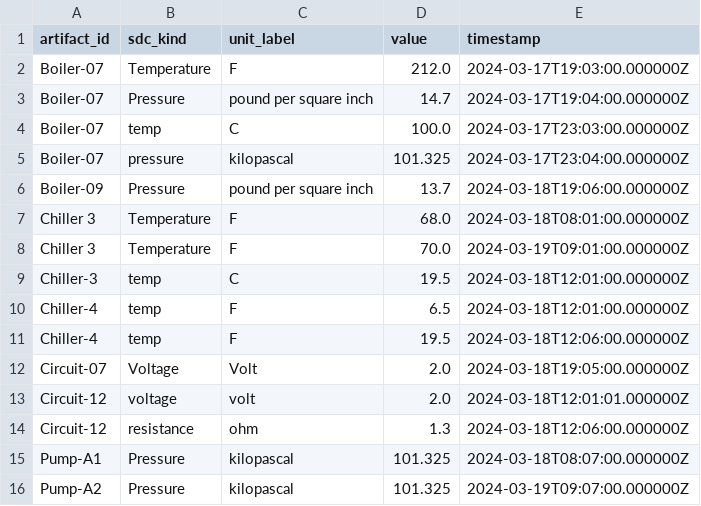
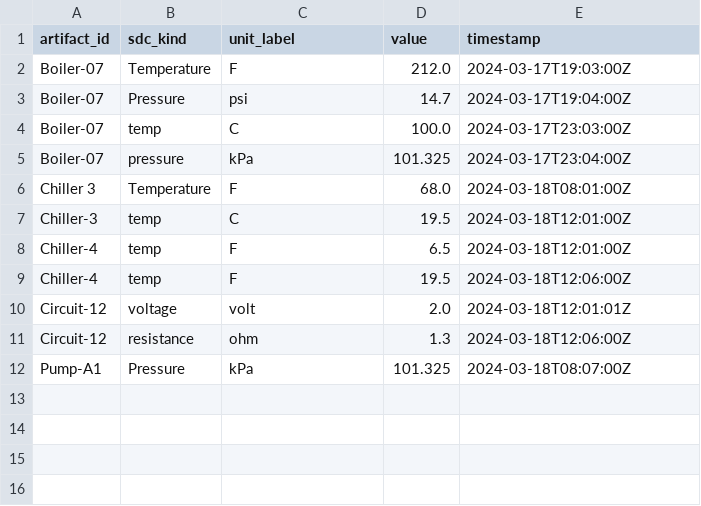
Before and after one commit to gjdefran/Ontology-Tradecraft, a CSV file: projects/project-4/assignment/src/data/readings_normalized.csv, drawn as a sheet.

```diff
--- a/projects/project-4/assignment/src/data/readings_normalized.csv
+++ b/projects/project-4/assignment/src/data/readings_normalized.csv
@@ -1,16 +1,12 @@
 artifact_id,sdc_kind,unit_label,value,timestamp
-Boiler-07,Temperature,F,212.0,2024-03-17T19:03:00.000000Z
-Boiler-07,Pressure,pound per square inch,14.7,2024-03-17T19:04:00.000000Z
-Boiler-07,temp,C,100.0,2024-03-17T23:03:00.000000Z
-Boiler-07,pressure,kilopascal,101.325,2024-03-17T23:04:00.000000Z
-Boiler-09,Pressure,pound per square inch,13.7,2024-03-18T19:06:00.000000Z
-Chiller 3,Temperature,F,68.0,2024-03-18T08:01:00.000000Z
-Chiller 3,Temperature,F,70.0,2024-03-19T09:01:00.000000Z
-Chiller-3,temp,C,19.5,2024-03-18T12:01:00.000000Z
-Chiller-4,temp,F,6.5,2024-03-18T12:01:00.000000Z
-Chiller-4,temp,F,19.5,2024-03-18T12:06:00.000000Z
-Circuit-07,Voltage,Volt,2.0,2024-03-18T19:05:00.000000Z
-Circuit-12,voltage,volt,2.0,2024-03-18T12:01:01.000000Z
-Circuit-12,resistance,ohm,1.3,2024-03-18T12:06:00.000000Z
-Pump-A1,Pressure,kilopascal,101.325,2024-03-18T08:07:00.000000Z
-Pump-A2,Pressure,kilopascal,101.325,2024-03-19T09:07:00.000000Z
+Boiler-07,Temperature,F,212.0,2024-03-17T19:03:00Z
+Boiler-07,Pressure,psi,14.7,2024-03-17T19:04:00Z
+Boiler-07,temp,C,100.0,2024-03-17T23:03:00Z
+Boiler-07,pressure,kPa,101.325,2024-03-17T23:04:00Z
+Chiller 3,Temperature,F,68.0,2024-03-18T08:01:00Z
+Chiller-3,temp,C,19.5,2024-03-18T12:01:00Z
+Chiller-4,temp,F,6.5,2024-03-18T12:01:00Z
+Chiller-4,temp,F,19.5,2024-03-18T12:06:00Z
+Circuit-12,voltage,volt,2.0,2024-03-18T12:01:01Z
+Circuit-12,resistance,ohm,1.3,2024-03-18T12:06:00Z
+Pump-A1,Pressure,kPa,101.325,2024-03-18T08:07:00Z
```
Also changed, not shown: 1 other file.
